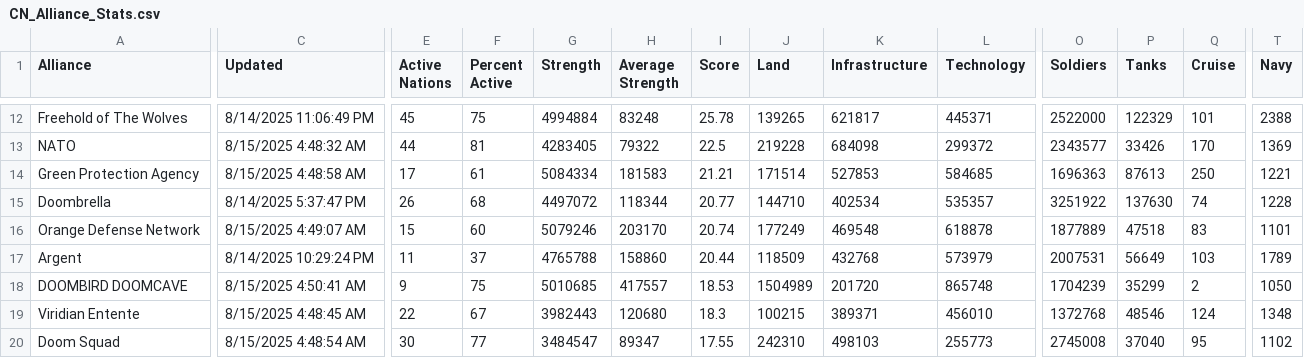
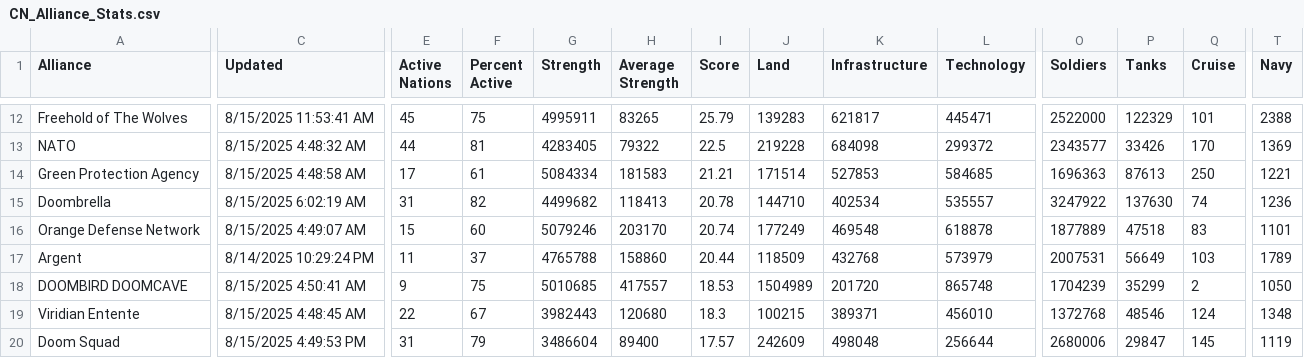
Before and after one commit to oh-ari/oh-ari.github.io, a CSV file: daily/CN_Alliance_Stats.csv, drawn as a sheet; only a part is shown, gaps mark what is left out; the diff covers the shown part only; the diff names each change by its address in the sheet, - before the commit and + after, or states it on an @@ line.

```diff
--- a/daily/CN_Alliance_Stats.csv
+++ b/daily/CN_Alliance_Stats.csv
-C12 (Updated): 8/14/2025 11:06:49 PM
+C12 (Updated): 8/15/2025 11:53:41 AM
-G12 (Strength): 4994884
+G12 (Strength): 4995911
-H12 (Average Strength): 83248
+H12 (Average Strength): 83265
-I12 (Score): 25.78
+I12 (Score): 25.79
-J12 (Land): 139265
+J12 (Land): 139283
-L12 (Technology): 445371
+L12 (Technology): 445471
-C15 (Updated): 8/14/2025 5:37:47 PM
+C15 (Updated): 8/15/2025 6:02:19 AM
-E15 (Active Nations): 26
+E15 (Active Nations): 31
-F15 (Percent Active): 68
+F15 (Percent Active): 82
-G15 (Strength): 4497072
+G15 (Strength): 4499682
-H15 (Average Strength): 118344
+H15 (Average Strength): 118413
-I15 (Score): 20.77
+I15 (Score): 20.78
-L15 (Technology): 535357
+L15 (Technology): 535557
-O15 (Soldiers): 3251922
+O15 (Soldiers): 3247922
-T15 (Navy): 1228
+T15 (Navy): 1236
-C20 (Updated): 8/15/2025 4:48:54 AM
+C20 (Updated): 8/15/2025 4:49:53 PM
-E20 (Active Nations): 30
+E20 (Active Nations): 31
-F20 (Percent Active): 77
+F20 (Percent Active): 79
-G20 (Strength): 3484547
+G20 (Strength): 3486604
-H20 (Average Strength): 89347
+H20 (Average Strength): 89400
-I20 (Score): 17.55
+I20 (Score): 17.57
-J20 (Land): 242310
+J20 (Land): 242609
-K20 (Infrastructure): 498103
+K20 (Infrastructure): 498048
-L20 (Technology): 255773
+L20 (Technology): 256644
-O20 (Soldiers): 2745008
+O20 (Soldiers): 2680006
-P20 (Tanks): 37040
+P20 (Tanks): 29847
-Q20 (Cruise): 95
+Q20 (Cruise): 145
-T20 (Navy): 1102
+T20 (Navy): 1119
```
Also changed, not shown: 1 added row, 1 removed row and 57 edited cells elsewhere in this file, daily/CN_Foreign_Aid.csv, daily/CN_Nation_Stats.csv, 3 other files.
